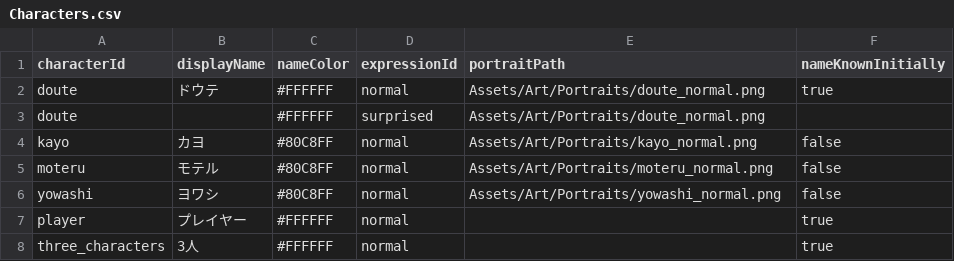
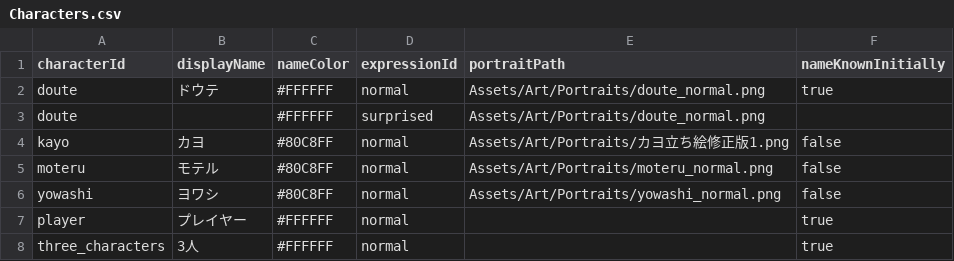
Before and after one commit to takugen31/SousakuTeam8, a CSV file: Assets/Dialogue/CSV/Characters.csv, drawn as a sheet.

```diff
--- a/Assets/Dialogue/CSV/Characters.csv
+++ b/Assets/Dialogue/CSV/Characters.csv
@@ -3,3 +3,3 @@ doute,ドウテ,#FFFFFF,normal,Assets/Art/Portraits/doute_normal.png,true
 doute,,#FFFFFF,surprised,Assets/Art/Portraits/doute_normal.png,
-kayo,カヨ,#80C8FF,normal,Assets/Art/Portraits/kayo_normal.png,false
+kayo,カヨ,#80C8FF,normal,Assets/Art/Portraits/カヨ立ち絵修正版1.png,false
 moteru,モテル,#80C8FF,normal,Assets/Art/Portraits/moteru_normal.png,false
```
Also changed, not shown: 9 other files.
